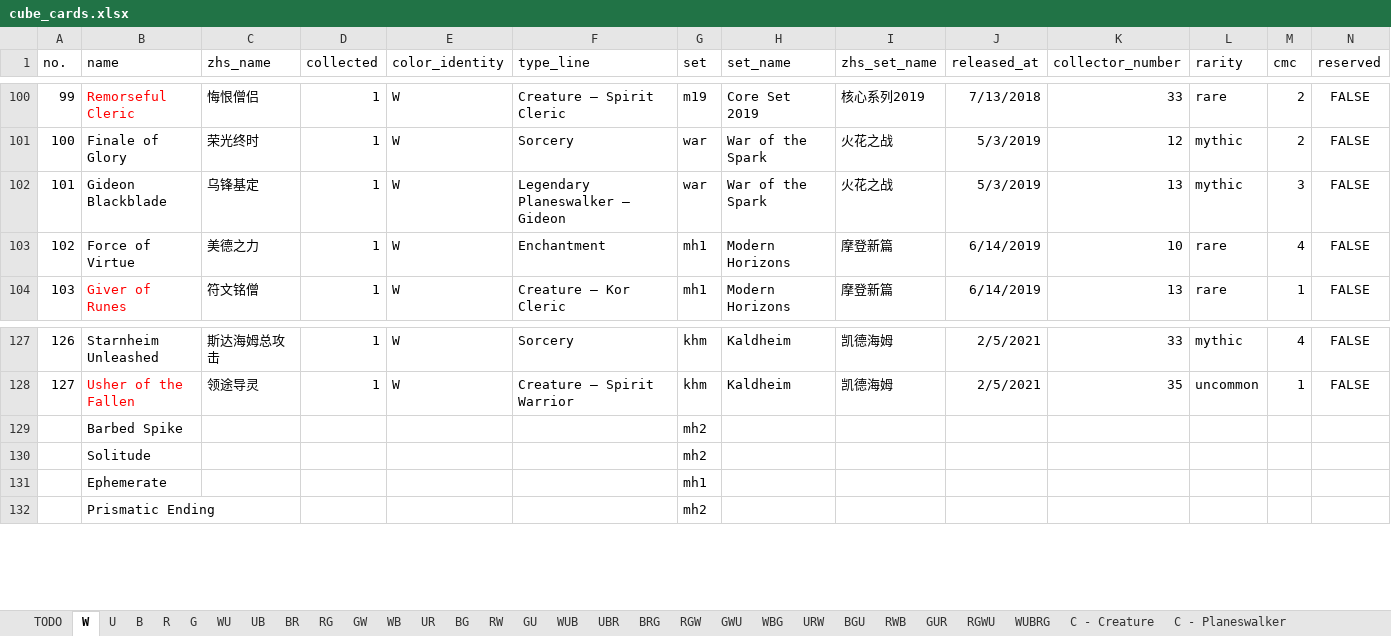
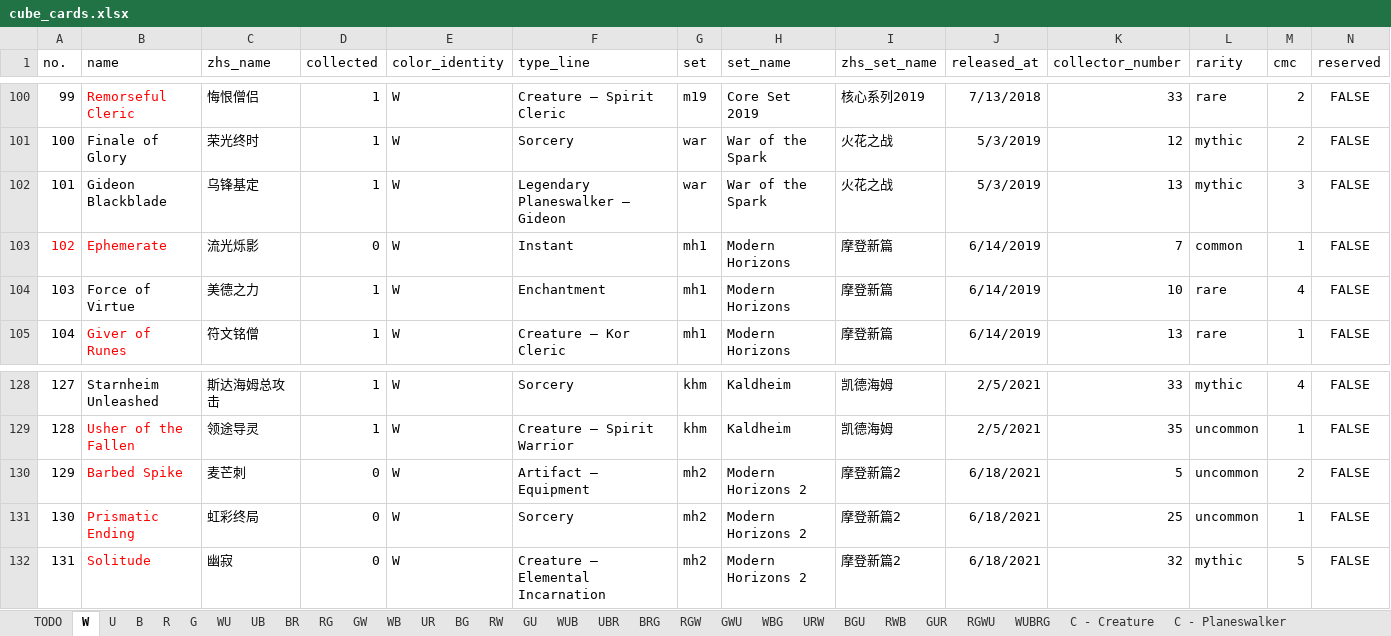
Before and after one commit to RuohengLiu/MTG-CUBE, an Excel workbook: cube_cards.xlsx, sheet W, drawn as a sheet; only a part is shown, gaps mark what is left out; values as stored, in another font and other column widths than the file's, no borders; removed rows and columns are numbered as before the commit, all else as after; the diff covers the shown part only; the diff names each change by its address in the sheet, - before the commit and + after, or states it on an @@ line.

```diff
--- a/cube_cards.xlsx (sheet W)
+++ b/cube_cards.xlsx (sheet W)
+row 103: 102 | Ephemerate | 流光烁影 | 0 | W | Instant | mh1 | Modern Horizons | 摩登新篇 | 6/14/2019 | 7 | common | 1 | FALSE
@@ column A (no.) renumbered from row 104 down @@
-B130 text colour: black
+B130 text colour: #FF0000
-C130 (zhs_name): (empty)
+C130 (zhs_name): 麦芒刺
-D130 (collected): (empty)
+D130 (collected): 0
-E130 (color_identity): (empty)
+E130 (color_identity): W
-F130 (type_line): (empty)
+F130 (type_line): Artifact — Equipment
-H130 (set_name): (empty)
+H130 (set_name): Modern Horizons 2
-I130 (zhs_set_name): (empty)
+I130 (zhs_set_name): 摩登新篇2
-J130 (released_at): (empty)
+J130 (released_at): 6/18/2021
-K130 (collector_number): (empty)
+K130 (collector_number): 5
-L130 (rarity): (empty)
+L130 (rarity): uncommon
-M130 (cmc): (empty)
+M130 (cmc): 2
-N130 (reserved): (empty)
+N130 (reserved): FALSE
-row 130:  | Solitude |  |  |  |  | mh2
-row 131:  | Ephemerate |  |  |  |  | mh1
-B131 text colour: black
+B131 text colour: #FF0000
-C131 (zhs_name): (empty)
+C131 (zhs_name): 虹彩终局
-D131 (collected): (empty)
+D131 (collected): 0
-E131 (color_identity): (empty)
+E131 (color_identity): W
-F131 (type_line): (empty)
+F131 (type_line): Sorcery
-H131 (set_name): (empty)
+H131 (set_name): Modern Horizons 2
-I131 (zhs_set_name): (empty)
+I131 (zhs_set_name): 摩登新篇2
-J131 (released_at): (empty)
+J131 (released_at): 6/18/2021
-K131 (collector_number): (empty)
+K131 (collector_number): 25
-L131 (rarity): (empty)
+L131 (rarity): uncommon
-M131 (cmc): (empty)
+M131 (cmc): 1
-N131 (reserved): (empty)
+N131 (reserved): FALSE
+row 132: 131 | Solitude | 幽寂 | 0 | W | Creature — Elemental Incarnation | mh2 | Modern Horizons 2 | 摩登新篇2 | 6/18/2021 | 32 | mythic | 5 | FALSE
```
Also changed, not shown: 11 edited cells and cell formats elsewhere in this sheet, sheet TODO, sheet B, sheet R, sheet G, sheet C - Artifact, sheet U, 6 more sheets.
